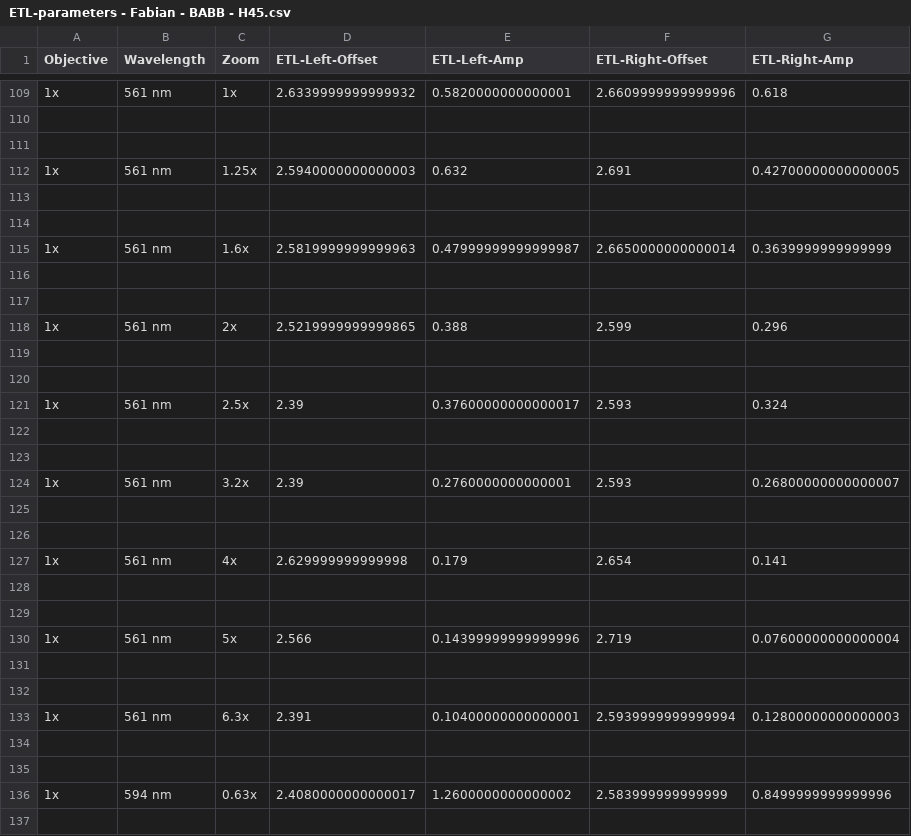
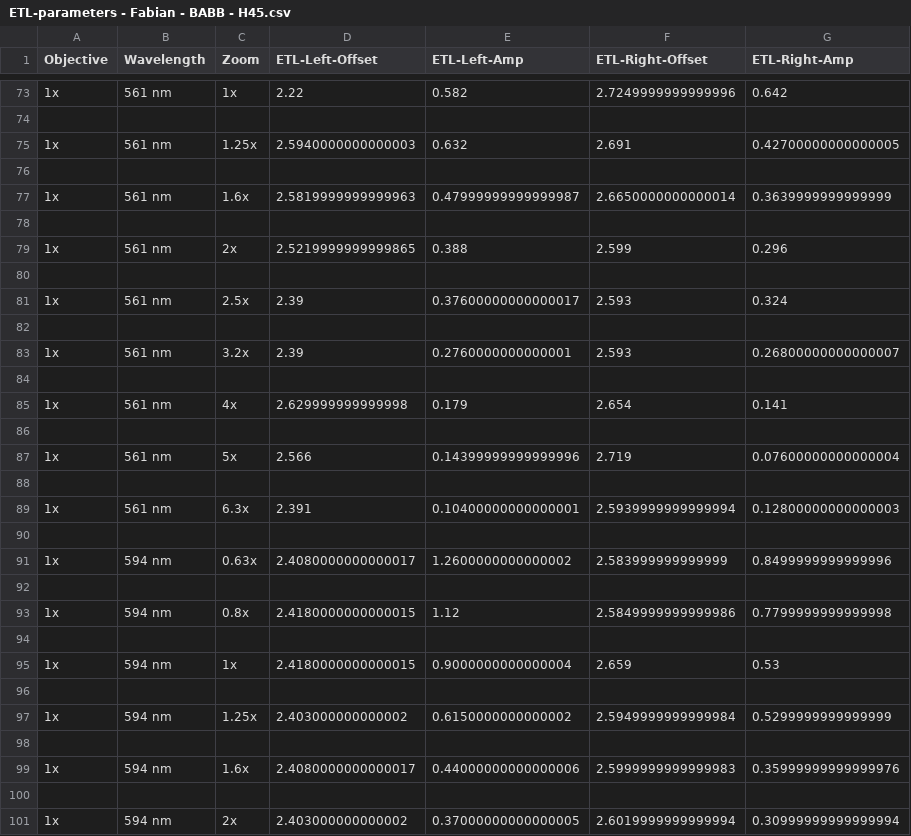
Before and after one commit to mesoSPIM/mesoSPIM-control, a CSV file: mesoSPIM/config/etl_parameters/ETL-parameters - Fabian - BABB - H45.csv, drawn as a sheet; only a part is shown, gaps mark what is left out; the shorter side is filled out with more unchanged rows; the diff covers the shown part only.

```diff
--- a/mesoSPIM/config/etl_parameters/ETL-parameters - Fabian - BABB - H45.csv
+++ b/mesoSPIM/config/etl_parameters/ETL-parameters - Fabian - BABB - H45.csv
@@ -109,3 +73,2 @@ Objective;Wavelength;Zoom;ETL-Left-Offset;ETL-Left-Amp;ETL-Right-Offset;ETL-Righ
-1x;561 nm;1x;2.6339999999999932;0.5820000000000001;2.6609999999999996;0.618
-
+1x;561 nm;1x;2.22;0.582;2.7249999999999996;0.642
 
@@ -113,5 +76,3 @@ Objective;Wavelength;Zoom;ETL-Left-Offset;ETL-Left-Amp;ETL-Right-Offset;ETL-Righ
 
-
 1x;561 nm;1.6x;2.5819999999999963;0.47999999999999987;2.6650000000000014;0.3639999999999999
-
 
@@ -119,5 +80,3 @@ Objective;Wavelength;Zoom;ETL-Left-Offset;ETL-Left-Amp;ETL-Right-Offset;ETL-Righ
 
-
 1x;561 nm;2.5x;2.39;0.37600000000000017;2.593;0.324
-
 
@@ -125,5 +84,3 @@ Objective;Wavelength;Zoom;ETL-Left-Offset;ETL-Left-Amp;ETL-Right-Offset;ETL-Righ
 
-
 1x;561 nm;4x;2.629999999999998;0.179;2.654;0.141
-
 
@@ -131,5 +88,3 @@ Objective;Wavelength;Zoom;ETL-Left-Offset;ETL-Left-Amp;ETL-Right-Offset;ETL-Righ
 
-
 1x;561 nm;6.3x;2.391;0.10400000000000001;2.5939999999999994;0.12800000000000003
-
 
```
Also changed, not shown: 57 removed rows elsewhere in this file, mesoSPIM/config/etl_parameters/ETL-parameters - Fabian.csv, 1 other file.
